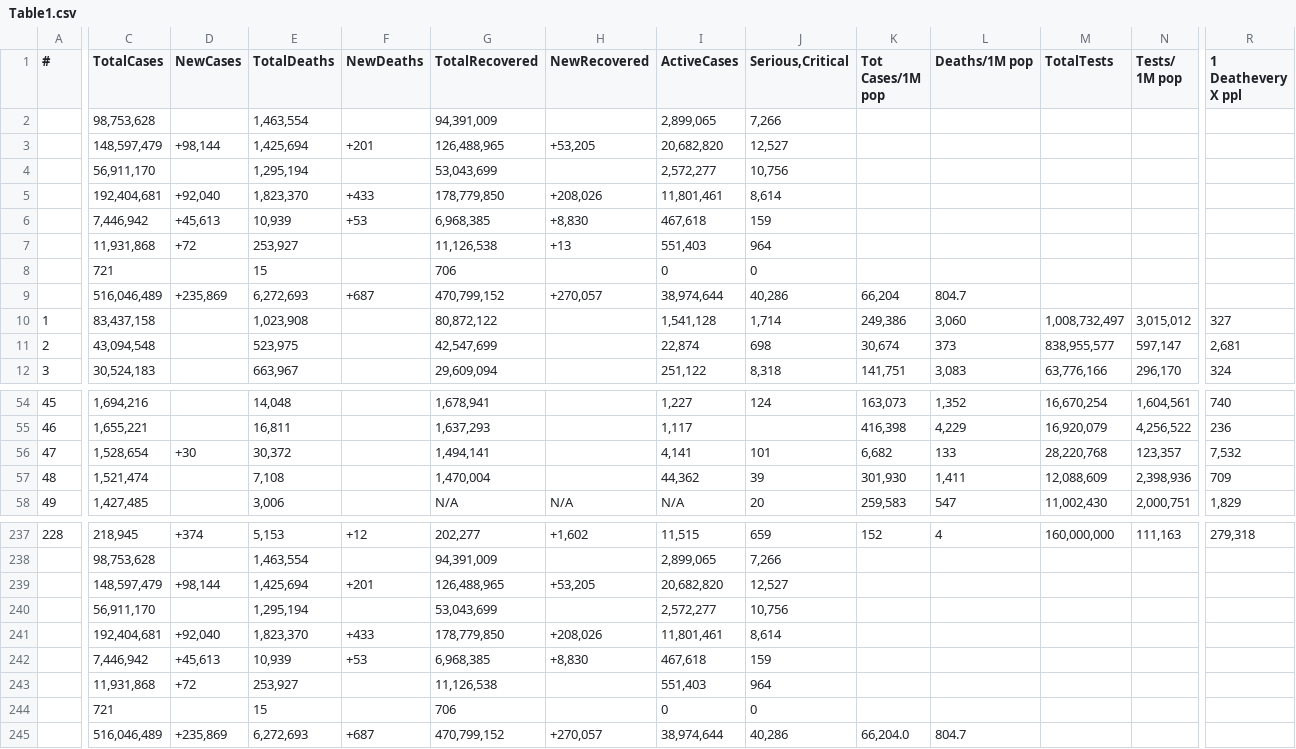
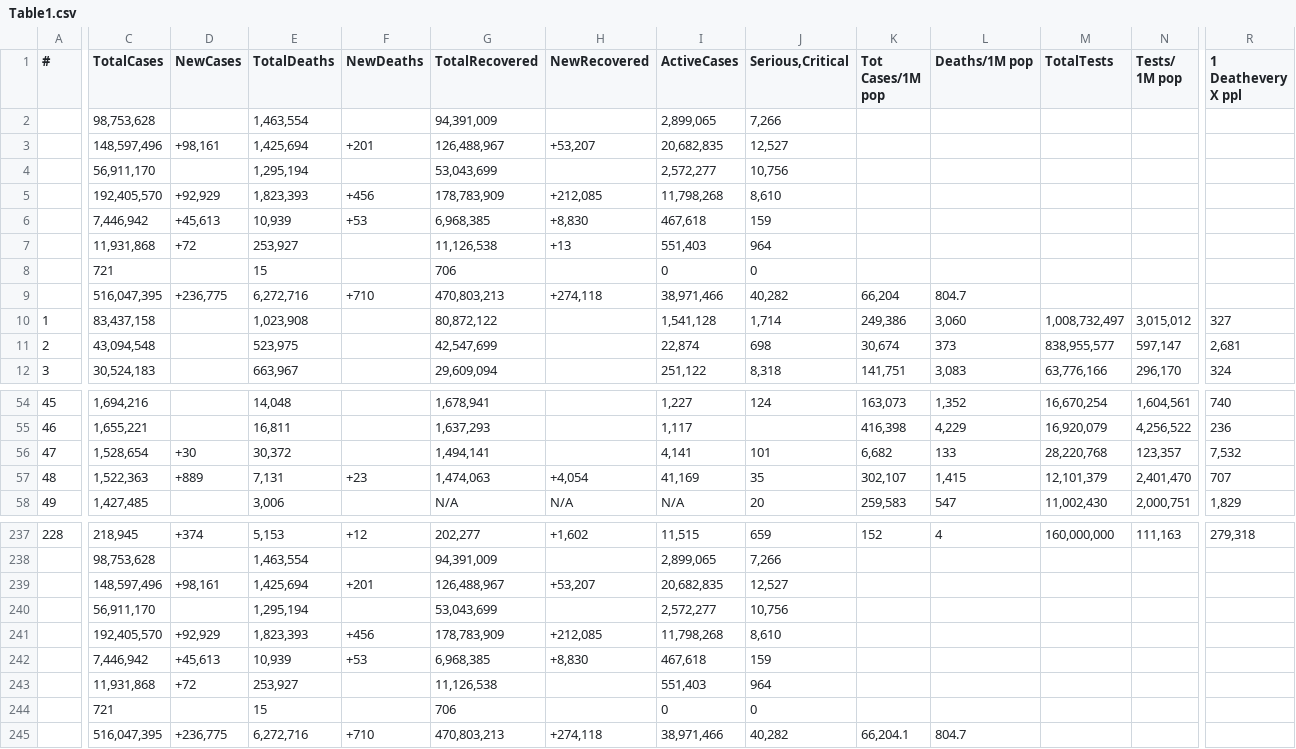
Before and after one commit to Covid-Data-API/Worldometer-Covid-Data-API, a CSV file: Table1.csv, drawn as a sheet; only a part is shown, gaps mark what is left out; removed rows and columns are numbered as before the commit, all else as after; rows hold the shown columns only; the diff covers the shown part only; the diff names each change by its address in the sheet, - before the commit and + after, or states it on an @@ line.

Commit message:
auto commit

```diff
--- a/Table1.csv
+++ b/Table1.csv
-C3 (TotalCases): 148,597,479
+C3 (TotalCases): 148,597,496
-D3 (NewCases): +98,144
+D3 (NewCases): +98,161
-G3 (TotalRecovered): 126,488,965
+G3 (TotalRecovered): 126,488,967
-H3 (NewRecovered): +53,205
+H3 (NewRecovered): +53,207
-I3 (ActiveCases): 20,682,820
+I3 (ActiveCases): 20,682,835
-row 5:  | 192,404,681 | +92,040 | 1,823,370 | +433 | 178,779,850 | +208,026 | 11,801,461 | 8,614
+row 5:  | 192,405,570 | +92,929 | 1,823,393 | +456 | 178,783,909 | +212,085 | 11,798,268 | 8,610
-row 9:  | 516,046,489 | +235,869 | 6,272,693 | +687 | 470,799,152 | +270,057 | 38,974,644 | 40,286 | 66,204 | 804.7
+row 9:  | 516,047,395 | +236,775 | 6,272,716 | +710 | 470,803,213 | +274,118 | 38,971,466 | 40,282 | 66,204 | 804.7
-C57 (TotalCases): 1,521,474
+C57 (TotalCases): 1,522,363
-D57 (NewCases): (empty)
+D57 (NewCases): +889
-E57 (TotalDeaths): 7,108
+E57 (TotalDeaths): 7,131
-F57 (NewDeaths): (empty)
+F57 (NewDeaths): +23
-G57 (TotalRecovered): 1,470,004
+G57 (TotalRecovered): 1,474,063
-H57 (NewRecovered): (empty)
+H57 (NewRecovered): +4,054
-I57 (ActiveCases): 44,362
+I57 (ActiveCases): 41,169
-J57 (Serious,Critical): 39
+J57 (Serious,Critical): 35
-K57 (Tot Cases/1M pop): 301,930
+K57 (Tot Cases/1M pop): 302,107
-L57 (Deaths/1M pop): 1,411
+L57 (Deaths/1M pop): 1,415
-M57 (TotalTests): 12,088,609
+M57 (TotalTests): 12,101,379
-N57 (Tests/ 1M pop): 2,398,936
+N57 (Tests/ 1M pop): 2,401,470
-R57 (1 Deathevery X ppl): 709
+R57 (1 Deathevery X ppl): 707
-C239 (TotalCases): 148,597,479
+C239 (TotalCases): 148,597,496
-D239 (NewCases): +98,144
+D239 (NewCases): +98,161
-G239 (TotalRecovered): 126,488,965
+G239 (TotalRecovered): 126,488,967
-H239 (NewRecovered): +53,205
+H239 (NewRecovered): +53,207
-I239 (ActiveCases): 20,682,820
+I239 (ActiveCases): 20,682,835
-row 241:  | 192,404,681 | +92,040 | 1,823,370 | +433 | 178,779,850 | +208,026 | 11,801,461 | 8,614
+row 241:  | 192,405,570 | +92,929 | 1,823,393 | +456 | 178,783,909 | +212,085 | 11,798,268 | 8,610
-row 245:  | 516,046,489 | +235,869 | 6,272,693 | +687 | 470,799,152 | +270,057 | 38,974,644 | 40,286 | 66,204.0 | 804.7
+row 245:  | 516,047,395 | +236,775 | 6,272,716 | +710 | 470,803,213 | +274,118 | 38,971,466 | 40,282 | 66,204.1 | 804.7
```
Also changed, not shown: 12 edited cells elsewhere in this file.
